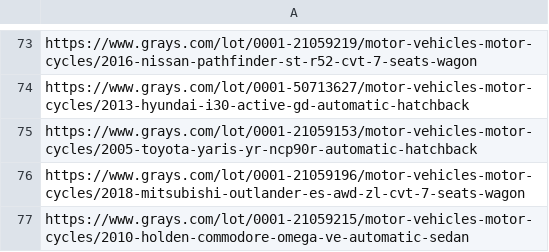
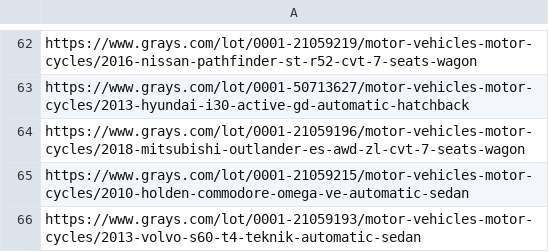
Before and after one commit to 77nimesh/GraysWebScraping_v2, a CSV file: CSV_data/car_links.csv, drawn as a sheet; only a part is shown, gaps mark what is left out; the shorter side is filled out with more unchanged rows; the diff covers the shown part only; the diff names each change by its address in the sheet, - before the commit and + after, or states it on an @@ line.

```diff
--- a/CSV_data/car_links.csv
+++ b/CSV_data/car_links.csv
-row 75: https://www.grays.com/lot/0001-21059153/motor-vehicles-motor-cycles/2005-toyota-yaris-yr-ncp90r-automatic-hatchback
```
Also changed, not shown: 15 removed rows elsewhere in this file, 5 other files.
